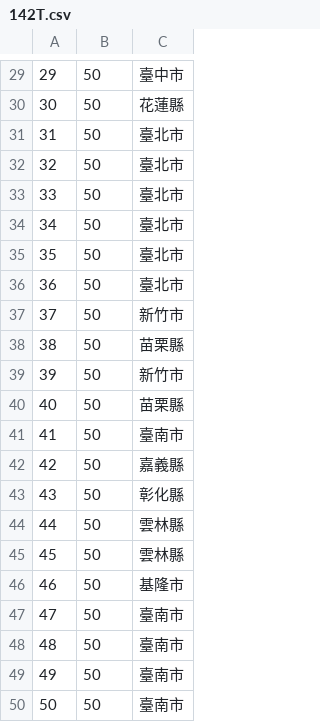
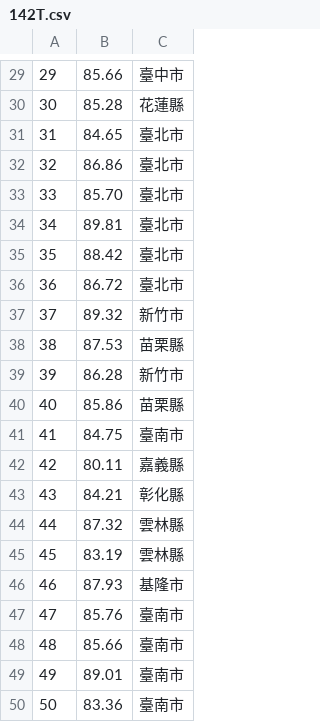
Before and after one commit to johnyluyte/EPA-SMS-Dispatcher, a CSV file: demo/142T/142T.csv, drawn as a sheet; only a part is shown, gaps mark what is left out; the diff covers the shown part only.

```diff
--- a/demo/142T/142T.csv
+++ b/demo/142T/142T.csv
@@ -29,22 +29,22 @@
-29,50,臺中市
-30,50,花蓮縣
-31,50,臺北市
-32,50,臺北市
-33,50,臺北市
-34,50,臺北市
-35,50,臺北市
-36,50,臺北市
-37,50,新竹市
-38,50,苗栗縣
-39,50,新竹市
-40,50,苗栗縣
-41,50,臺南市
-42,50,嘉義縣
-43,50,彰化縣
-44,50,雲林縣
-45,50,雲林縣
-46,50,基隆市
-47,50,臺南市
-48,50,臺南市
-49,50,臺南市
-50,50,臺南市
+29,85.66,臺中市
+30,85.28,花蓮縣
+31,84.65,臺北市
+32,86.86,臺北市
+33,85.70,臺北市
+34,89.81,臺北市
+35,88.42,臺北市
+36,86.72,臺北市
+37,89.32,新竹市
+38,87.53,苗栗縣
+39,86.28,新竹市
+40,85.86,苗栗縣
+41,84.75,臺南市
+42,80.11,嘉義縣
+43,84.21,彰化縣
+44,87.32,雲林縣
+45,83.19,雲林縣
+46,87.93,基隆市
+47,85.76,臺南市
+48,85.66,臺南市
+49,89.01,臺南市
+50,83.36,臺南市
```
Also changed, not shown: 28 edited cells elsewhere in this file.
